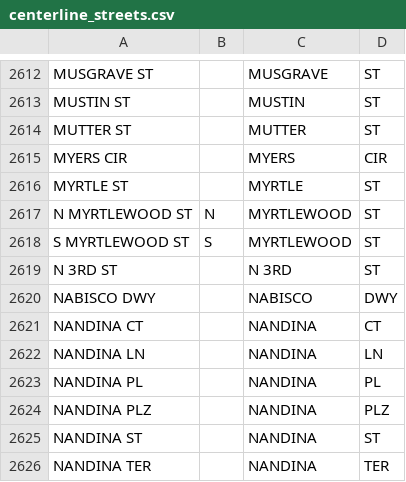
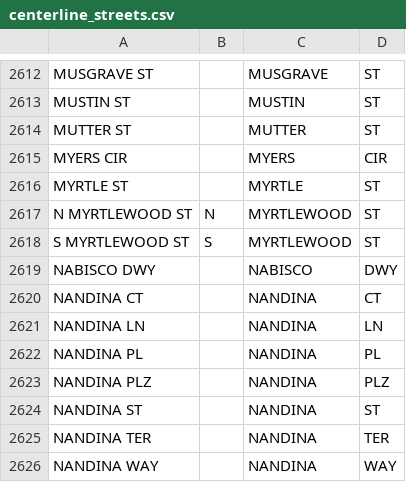
Before and after one commit to CityOfPhiladelphia/passyunk, a CSV file: passyunk/pdata/centerline_streets.csv, drawn as a sheet; only a part is shown, gaps mark what is left out; the shorter side is filled out with more unchanged rows.

Commit message:
Fix typo and update centerlines

```diff
--- a/passyunk/pdata/centerline_streets.csv
+++ b/passyunk/pdata/centerline_streets.csv
@@ -2618,3 +2618,2 @@ N MYRTLEWOOD ST,N,MYRTLEWOOD,ST,
 S MYRTLEWOOD ST,S,MYRTLEWOOD,ST,
-N 3RD ST,,N 3RD,ST,
 NABISCO DWY,,NABISCO,DWY,
```
Also changed, not shown: 2 other files.
